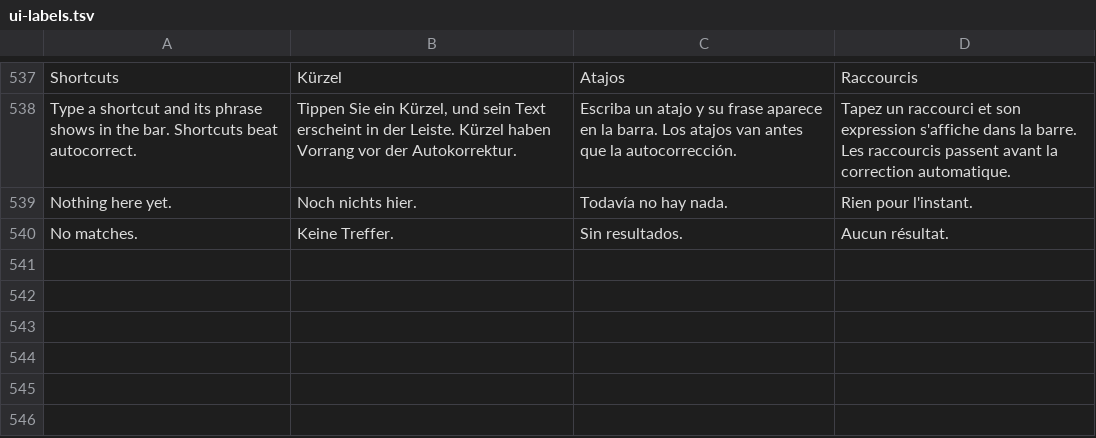
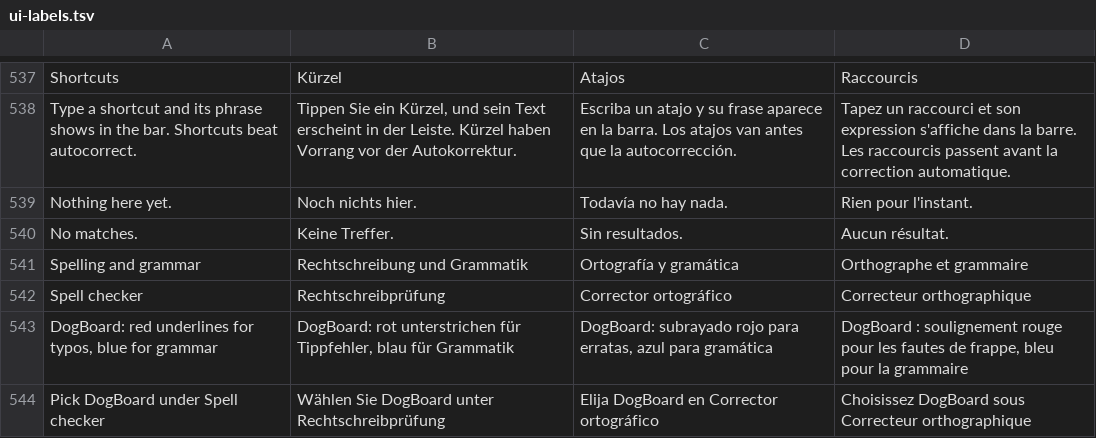
Before and after one commit to silly-puppyy/DogBoard, a TSV file: tools/i18n/ui-labels.tsv, drawn as a sheet; only a part is shown, gaps mark what is left out; the diff names each change by its address in the sheet, - before the commit and + after, or states it on an @@ line.

Commit message:
Grammar check: article margin 3.5 -> 2.5. On a device (emulator, debug build) the blue underline worked but "le maison" was not flagged: it fits "la" by 2.7 (log10), "un voiture" by 3.1. Held out (3,000 sentences each, not the ones the margins were chosen on): fr catches 55.7 % (was 39.5), false alarms 0.30 % of news / 0.13 % of chat sentences (were 0.13 / 0.07); es 45.6 % (31.4), 0.53 / 0.17 % (0.20 / 0.13). Now "le" and "un" are underlined blue, tapping offers "la". GrammarCheckEvalTest probe (DOGBOARD_GRAMMAR_PROBE). Autocorrect page: "Spelling and grammar" with a Spell checker row (which checker the phone uses, opens Android's page; Android lets no app pick itself) beside Grammar check (on by default)

```diff
--- a/tools/i18n/ui-labels.tsv
+++ b/tools/i18n/ui-labels.tsv
+row 541: Spelling and grammar | Rechtschreibung und Grammatik | Ortografía y gramática | Orthographe et grammaire
+row 542: Spell checker | Rechtschreibprüfung | Corrector ortográfico | Correcteur orthographique
+row 543: DogBoard: red underlines for typos, blue for grammar | DogBoard: rot unterstrichen für Tippfehler, blau für Grammatik | DogBoard: subrayado rojo para erratas, azul para gramática | DogBoard : soulignement rouge pour les fautes de frappe, bleu pour la grammaire
+row 544: Pick DogBoard under Spell checker | Wählen Sie DogBoard unter Rechtschreibprüfung | Elija DogBoard en Corrector ortográfico | Choisissez DogBoard sous Correcteur orthographique
```
Also changed, not shown: 7 other files.
